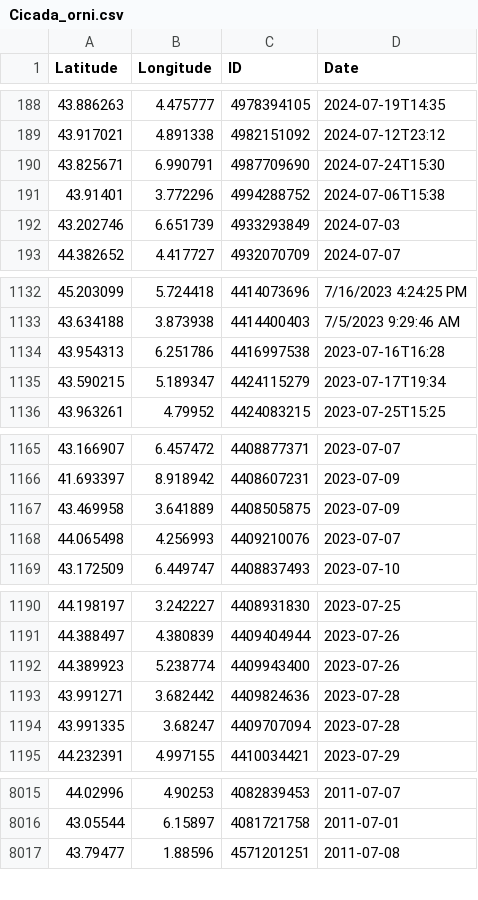
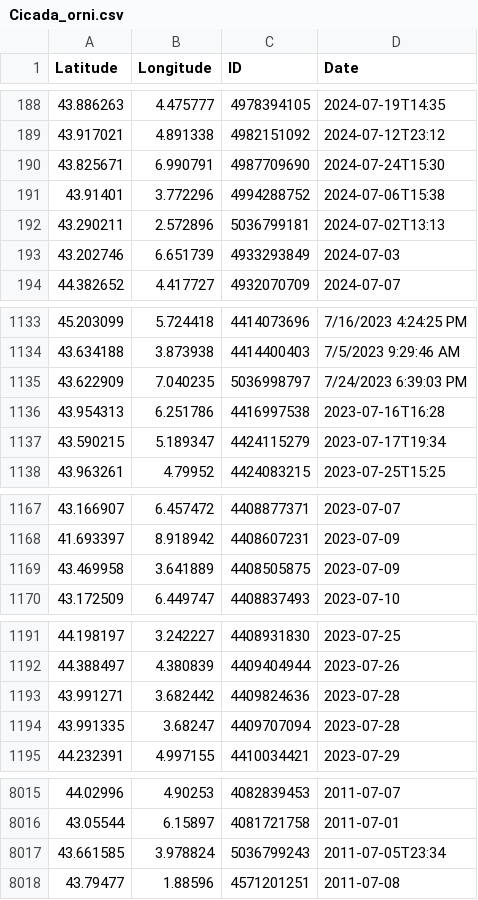
Before and after one commit to CigalesdeFrance/CARTES, a CSV file: BDD/GBIF/Cicada_orni.csv, drawn as a sheet; only a part is shown, gaps mark what is left out; the diff covers the shown part only.

```diff
--- a/BDD/GBIF/Cicada_orni.csv
+++ b/BDD/GBIF/Cicada_orni.csv
@@ -191,2 +191,3 @@ Latitude,Longitude,ID,Date
 43.91401,3.772296,4994288752,2024-07-06T15:38
+43.290211,2.572896,5036799181,2024-07-02T13:13
 43.202746,6.651739,4933293849,2024-07-03
@@ -1133,2 +1134,3 @@ Latitude,Longitude,ID,Date
 43.634188,3.873938,4414400403,7/5/2023 9:29:46 AM
+43.622909,7.040235,5036998797,7/24/2023 6:39:03 PM
 43.954313,6.251786,4416997538,2023-07-16T16:28
@@ -1167,3 +1169,2 @@ Latitude,Longitude,ID,Date
 43.469958,3.641889,4408505875,2023-07-09
-44.065498,4.256993,4409210076,2023-07-07
 43.172509,6.449747,4408837493,2023-07-10
@@ -1191,3 +1192,2 @@ Latitude,Longitude,ID,Date
 44.388497,4.380839,4409404944,2023-07-26
-44.389923,5.238774,4409943400,2023-07-26
 43.991271,3.682442,4409824636,2023-07-28
@@ -8016,2 +8016,3 @@ Latitude,Longitude,ID,Date
 43.05544,6.15897,4081721758,2011-07-01
+43.661585,3.978824,5036799243,2011-07-05T23:34
 43.79477,1.88596,4571201251,2011-07-08
```
Also changed, not shown: 2 moved rows elsewhere in this file, BDD/GBIF/Cicadatra_atra.csv, BDD/GBIF/Lyristes_plebejus.csv, 15 other files.
